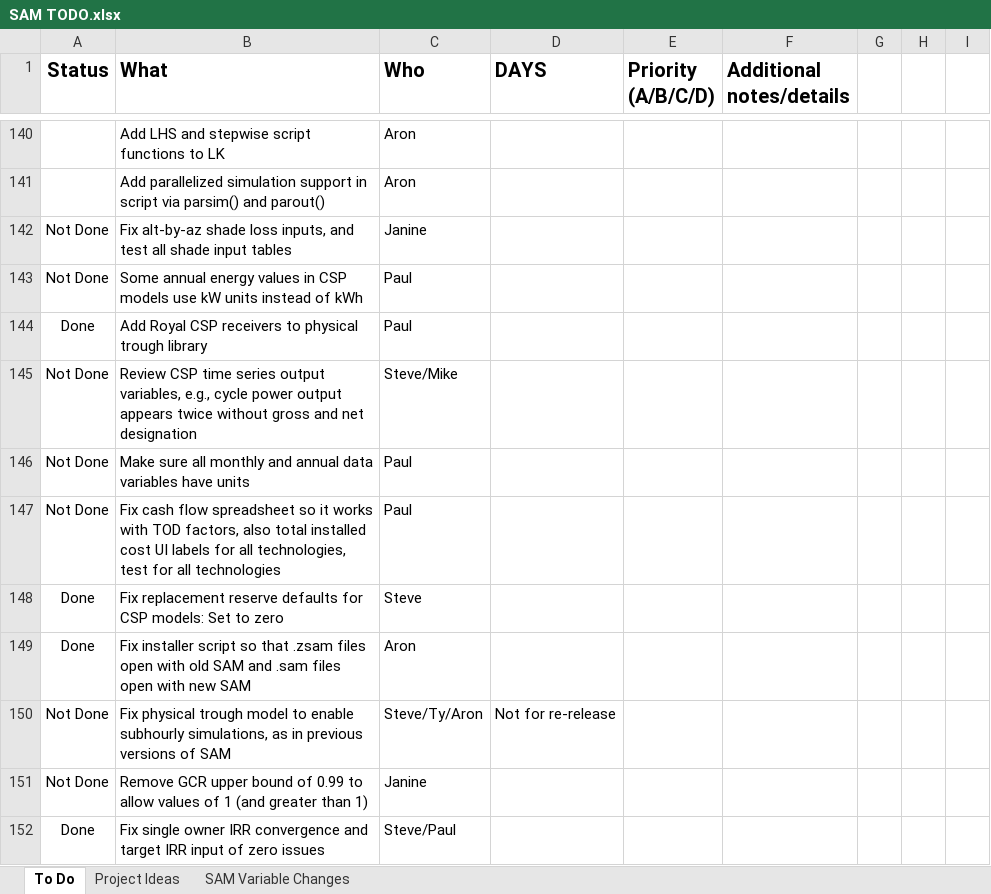
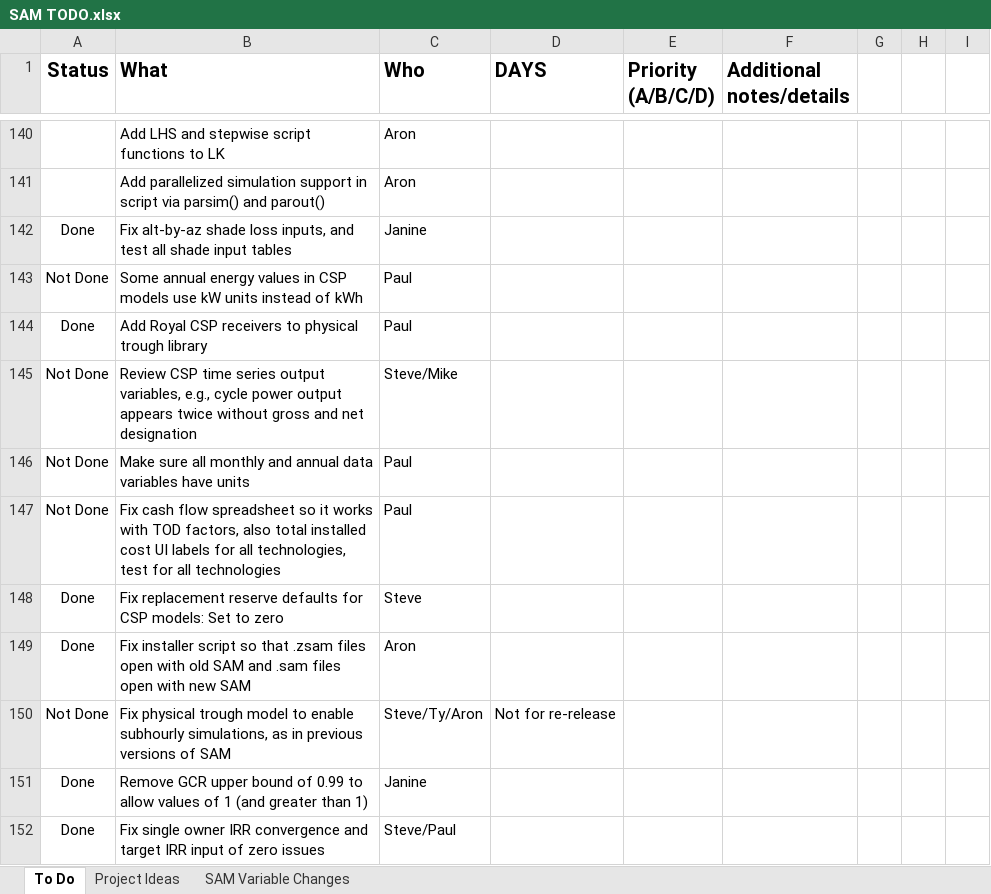
Before and after one commit to NREL/SAM, an Excel workbook: SAM TODO.xlsx, sheet To Do, drawn as a sheet; only a part is shown, gaps mark what is left out; values as stored, in another font and other column widths than the file's, no borders; conditional formats not drawn; the diff names each change by its address in the sheet, - before the commit and + after, or states it on an @@ line.

```diff
--- a/SAM TODO.xlsx (sheet To Do)
+++ b/SAM TODO.xlsx (sheet To Do)
-A142 (Status): Not Done
+A142 (Status): Done
-A151 (Status): Not Done
+A151 (Status): Done
```
Also changed, not shown: 1 other file.
